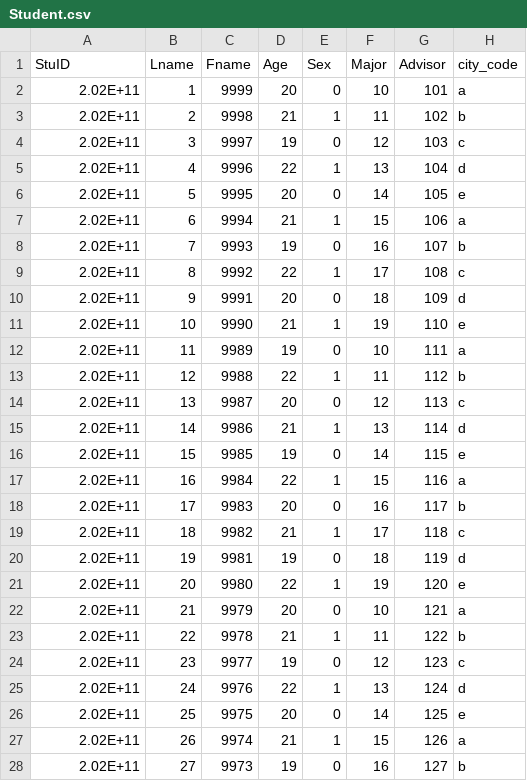
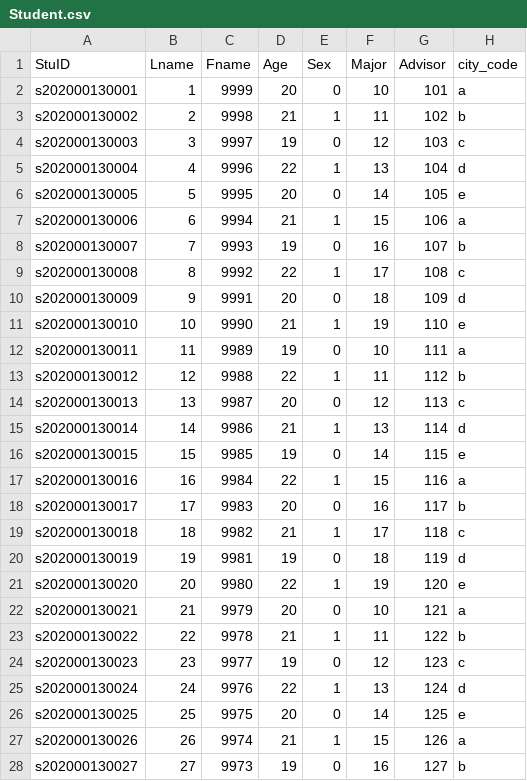
Before and after one commit to hucorz/SQL2VIS, a CSV file: Student.csv, drawn as a sheet; only a part is shown; the diff covers the shown part only.

Commit message:
qaq

```diff
--- a/Student.csv
+++ b/Student.csv
@@ -1,28 +1,28 @@
 StuID,Lname,Fname,Age,Sex,Major,Advisor,city_code
-2.02E+11,1,9999,20,0,10,101,a
-2.02E+11,2,9998,21,1,11,102,b
-2.02E+11,3,9997,19,0,12,103,c
-2.02E+11,4,9996,22,1,13,104,d
-2.02E+11,5,9995,20,0,14,105,e
-2.02E+11,6,9994,21,1,15,106,a
-2.02E+11,7,9993,19,0,16,107,b
-2.02E+11,8,9992,22,1,17,108,c
-2.02E+11,9,9991,20,0,18,109,d
-2.02E+11,10,9990,21,1,19,110,e
-2.02E+11,11,9989,19,0,10,111,a
-2.02E+11,12,9988,22,1,11,112,b
-2.02E+11,13,9987,20,0,12,113,c
-2.02E+11,14,9986,21,1,13,114,d
-2.02E+11,15,9985,19,0,14,115,e
-2.02E+11,16,9984,22,1,15,116,a
-2.02E+11,17,9983,20,0,16,117,b
-2.02E+11,18,9982,21,1,17,118,c
-2.02E+11,19,9981,19,0,18,119,d
-2.02E+11,20,9980,22,1,19,120,e
-2.02E+11,21,9979,20,0,10,121,a
-2.02E+11,22,9978,21,1,11,122,b
-2.02E+11,23,9977,19,0,12,123,c
-2.02E+11,24,9976,22,1,13,124,d
-2.02E+11,25,9975,20,0,14,125,e
-2.02E+11,26,9974,21,1,15,126,a
-2.02E+11,27,9973,19,0,16,127,b
+s202000130001,1,9999,20,0,10,101,a
+s202000130002,2,9998,21,1,11,102,b
+s202000130003,3,9997,19,0,12,103,c
+s202000130004,4,9996,22,1,13,104,d
+s202000130005,5,9995,20,0,14,105,e
+s202000130006,6,9994,21,1,15,106,a
+s202000130007,7,9993,19,0,16,107,b
+s202000130008,8,9992,22,1,17,108,c
+s202000130009,9,9991,20,0,18,109,d
+s202000130010,10,9990,21,1,19,110,e
+s202000130011,11,9989,19,0,10,111,a
+s202000130012,12,9988,22,1,11,112,b
+s202000130013,13,9987,20,0,12,113,c
+s202000130014,14,9986,21,1,13,114,d
+s202000130015,15,9985,19,0,14,115,e
+s202000130016,16,9984,22,1,15,116,a
+s202000130017,17,9983,20,0,16,117,b
+s202000130018,18,9982,21,1,17,118,c
+s202000130019,19,9981,19,0,18,119,d
+s202000130020,20,9980,22,1,19,120,e
+s202000130021,21,9979,20,0,10,121,a
+s202000130022,22,9978,21,1,11,122,b
+s202000130023,23,9977,19,0,12,123,c
+s202000130024,24,9976,22,1,13,124,d
+s202000130025,25,9975,20,0,14,125,e
+s202000130026,26,9974,21,1,15,126,a
+s202000130027,27,9973,19,0,16,127,b
```
Also changed, not shown: 73 edited cells elsewhere in this file.
